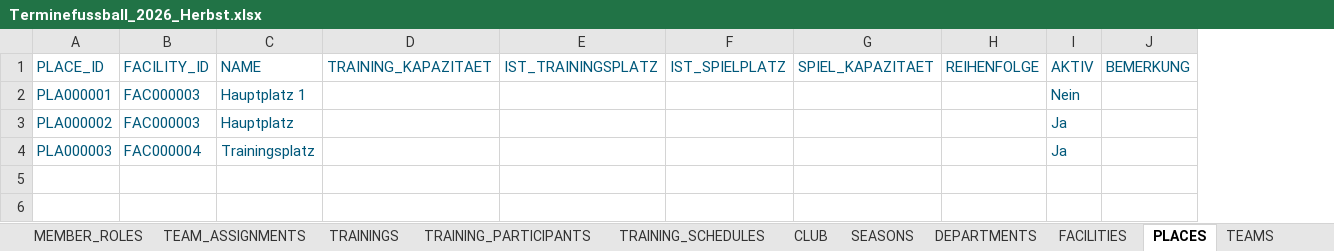
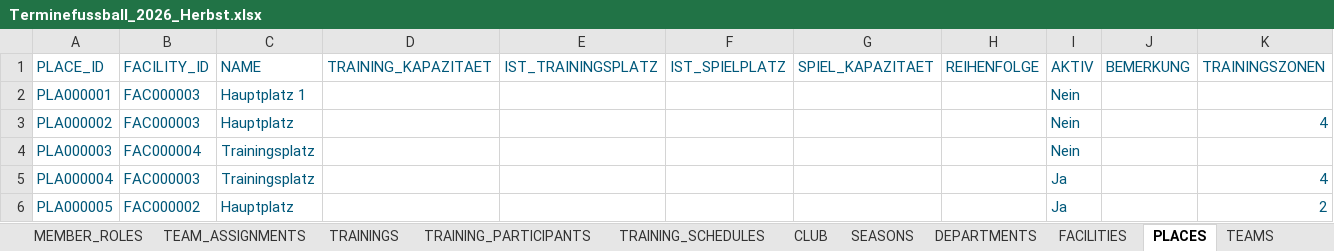
Before and after one commit to dtb-asv/asv-manager, an Excel workbook: Excel/Terminefussball_2026_Herbst.xlsx, sheet PLACES, drawn as a sheet; values as stored, in another font and other column widths than the file's, no borders; the diff names each change by its address in the sheet, - before the commit and + after, or states it on an @@ line.

```diff
--- a/Excel/Terminefussball_2026_Herbst.xlsx (sheet PLACES)
+++ b/Excel/Terminefussball_2026_Herbst.xlsx (sheet PLACES)
+column K (TRAININGSZONEN), row 3: 4
-I3:I4 (AKTIV): Ja
+I3:I4 (AKTIV): Nein
+row 5: PLA000004 | FAC000003 | Trainingsplatz |  |  |  |  |  | Ja |  | 4
+row 6: PLA000005 | FAC000002 | Hauptplatz |  |  |  |  |  | Ja |  | 2
```
Also changed, not shown: sheet TRAINING_SCHEDULES, sheet HISTORY, sheet TEAM_MEMBERS, sheet MEMBER_ROLES, sheet DEPARTMENTS, sheet TEAMS, 1 more sheet, 43 other files.
